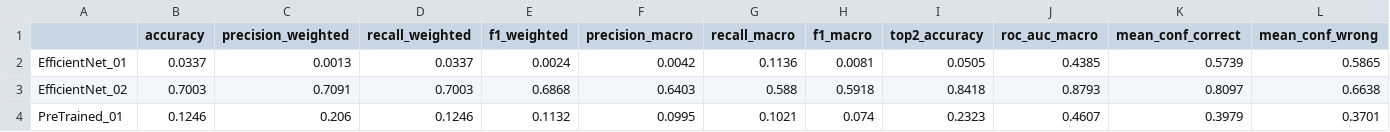
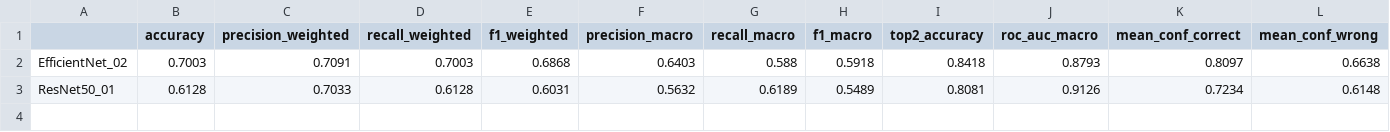
Before and after one commit to SEANIMALMOVE/REPSOL, a CSV file: outputs/evaluation/summary_metrics.csv, drawn as a sheet; removed rows and columns are numbered as before the commit, all else as after; the diff names each change by its address in the sheet, - before the commit and + after, or states it on an @@ line.

Commit message:
ResNet_01, EfficientNet_03, MobileNet_01, Evaluation
unfinished trainings

```diff
--- a/outputs/evaluation/summary_metrics.csv
+++ b/outputs/evaluation/summary_metrics.csv
-row 2: EfficientNet_01 | 0.0337 | 0.0013 | 0.0337 | 0.0024 | 0.0042 | 0.1136 | 0.0081 | 0.0505 | 0.4385 | 0.5739 | 0.5865
-row 4: PreTrained_01 | 0.1246 | 0.206 | 0.1246 | 0.1132 | 0.0995 | 0.1021 | 0.074 | 0.2323 | 0.4607 | 0.3979 | 0.3701
+row 3: ResNet50_01 | 0.6128 | 0.7033 | 0.6128 | 0.6031 | 0.5632 | 0.6189 | 0.5489 | 0.8081 | 0.9126 | 0.7234 | 0.6148
```
Also changed, not shown: 26 other files.
